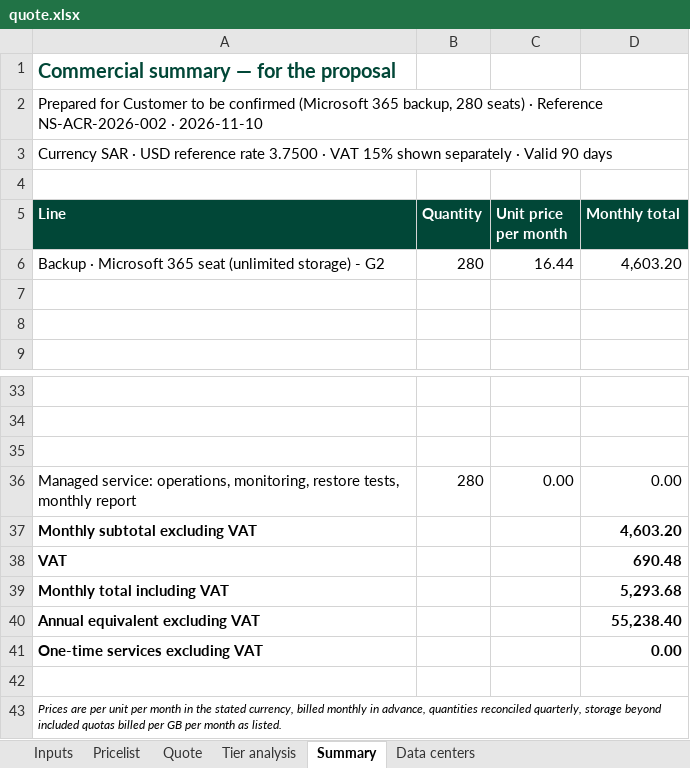
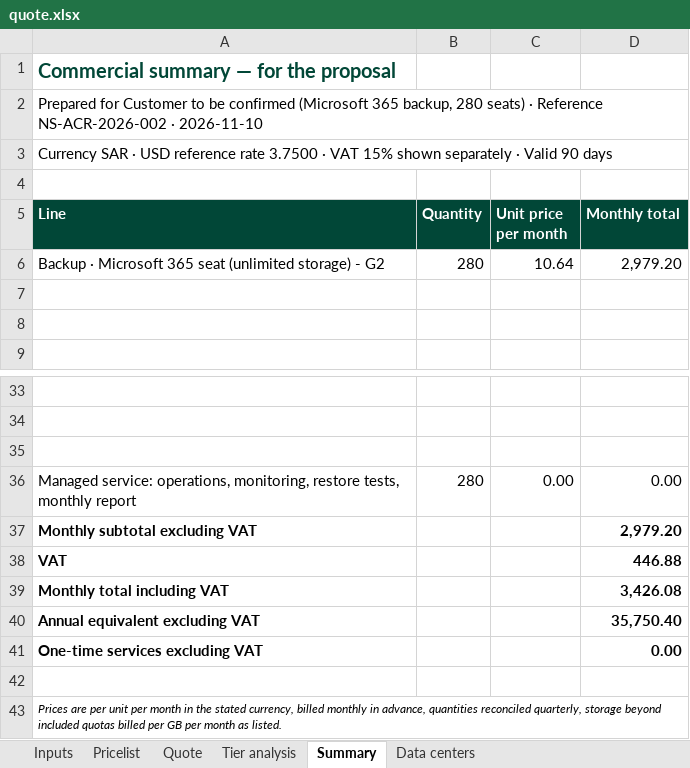
Before and after one commit to Ziedmach/Aurest, an Excel workbook: workspaces/acronis/40-proposals/m365-backup-280-seats/quote.xlsx, sheet Summary, drawn as a sheet; only a part is shown, gaps mark what is left out; values as stored, in another font and other column widths than the file's, no borders; the diff names each change by its address in the sheet, - before the commit and + after, or states it on an @@ line.

```diff
--- a/workspaces/acronis/40-proposals/m365-backup-280-seats/quote.xlsx (sheet Summary)
+++ b/workspaces/acronis/40-proposals/m365-backup-280-seats/quote.xlsx (sheet Summary)
-C6 (Unit price per month): 16.44
+C6 (Unit price per month): 10.64
-D6 (Monthly total): 4,603.20
+D6 (Monthly total): 2,979.20
-D37 (Monthly total): 4,603.20
+D37 (Monthly total): 2,979.20
-D38 (Monthly total): 690.48
+D38 (Monthly total): 446.88
-D39 (Monthly total): 5,293.68
+D39 (Monthly total): 3,426.08
-D40 (Monthly total): 55,238.40
+D40 (Monthly total): 35,750.40
```
Also changed, not shown: sheet Pricelist, sheet Tier analysis, sheet Quote, sheet Inputs, 2 other files.
